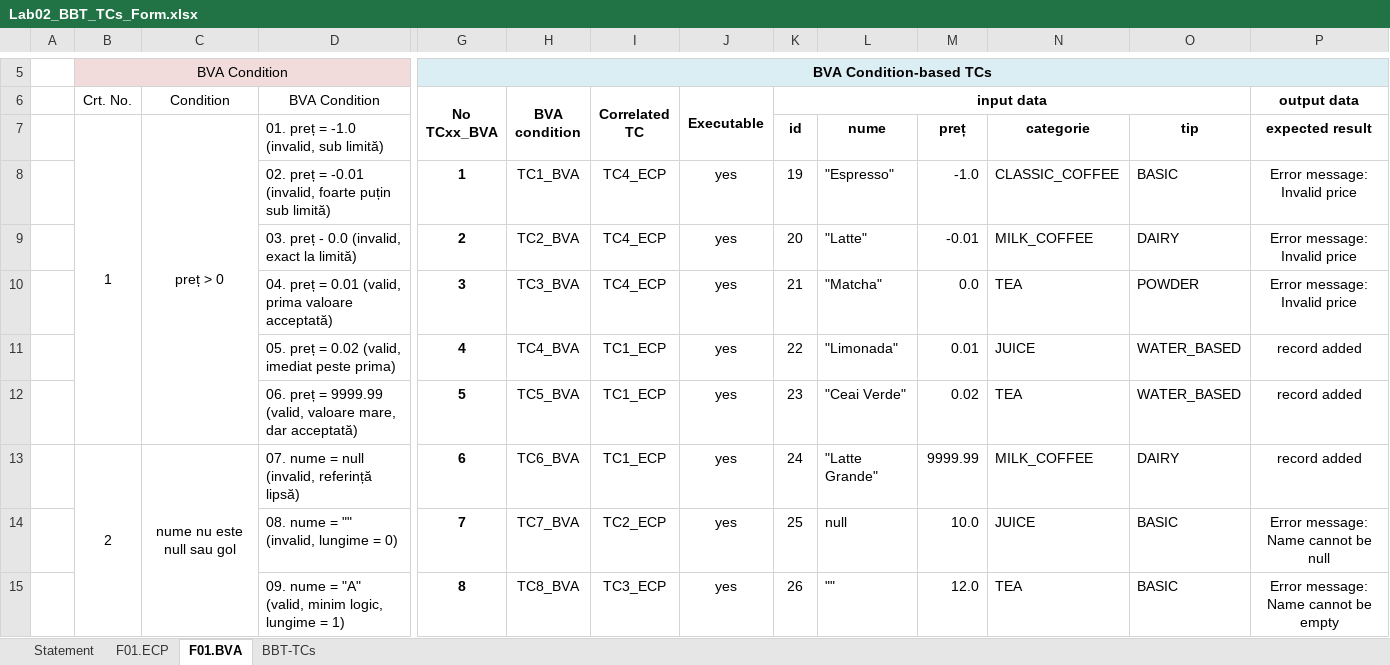
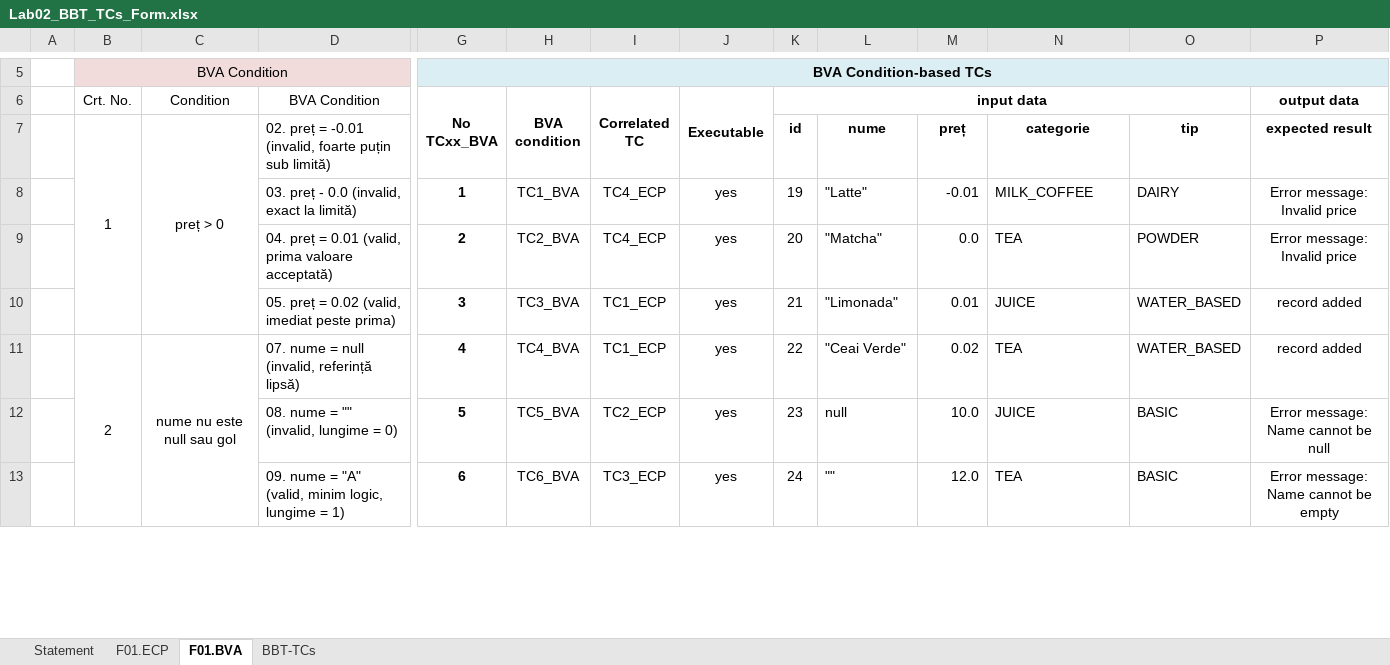
Before and after one commit to mariakovacs/VVSS-MyDrinkShop, an Excel workbook: docs/Lab02/Lab02_BBT_TCs_Form.xlsx, sheet F01.BVA, drawn as a sheet; only a part is shown, gaps mark what is left out; values as stored, in another font and other column widths than the file's, no borders; removed rows and columns are numbered as before the commit, all else as after; rows hold the shown columns only; the diff covers the shown part only; the diff names each change by its address in the sheet, - before the commit and + after, or states it on an @@ line.

```diff
--- a/docs/Lab02/Lab02_BBT_TCs_Form.xlsx (sheet F01.BVA)
+++ b/docs/Lab02/Lab02_BBT_TCs_Form.xlsx (sheet F01.BVA)
-B7:B12 merged
+B7:B10 merged
-C7:C12 merged
+C7:C10 merged
-D7 (BVA Condition): 01. preț = -1.0 (invalid, sub limită)
+D7 (BVA Condition): 02. preț = -0.01 (invalid, foarte puțin sub limită)
-row 8:  |  |  | 02. preț = -0.01 (invalid, foarte puțin sub limită) | 1 | TC1_BVA | TC4_ECP | yes | 19 | "Espresso" | -1.0 | CLASSIC_COFFEE | BASIC | Error message: Invalid price
-G8 (No TCxx_BVA): 2
+G8 (No TCxx_BVA): 1
-H8 (BVA condition): TC2_BVA
+H8 (BVA condition): TC1_BVA
-K8 (input data): 20
+K8 (input data): 19
-G9 (No TCxx_BVA): 3
+G9 (No TCxx_BVA): 2
-H9 (BVA condition): TC3_BVA
+H9 (BVA condition): TC2_BVA
-K9 (input data): 21
+K9 (input data): 20
-G10 (No TCxx_BVA): 4
+G10 (No TCxx_BVA): 3
-H10 (BVA condition): TC4_BVA
+H10 (BVA condition): TC3_BVA
-K10 (input data): 22
+K10 (input data): 21
-B11 (Crt. No.): (empty)
+B11 (Crt. No.): 2
+B11:B14 merged
-C11 (Condition): (empty)
+C11 (Condition): nume nu este null sau gol
+C11:C14 merged
-D11 (BVA Condition): 06. preț = 9999.99 (valid, valoare mare, dar acceptată)
+D11 (BVA Condition): 07. nume = null (invalid, referință lipsă)
-G11 (No TCxx_BVA): 5
+G11 (No TCxx_BVA): 4
-H11 (BVA condition): TC5_BVA
+H11 (BVA condition): TC4_BVA
-K11 (input data): 23
+K11 (input data): 22
-row 13:  | 2 | nume nu este null sau gol | 07. nume = null (invalid, referință lipsă) | 6 | TC6_BVA | TC1_ECP | yes | 24 | "Latte Grande" | 9999.99 | MILK_COFFEE | DAIRY | record added
-G12 (No TCxx_BVA): 7
+G12 (No TCxx_BVA): 5
-H12 (BVA condition): TC7_BVA
+H12 (BVA condition): TC5_BVA
-K12 (input data): 25
+K12 (input data): 23
-G13 (No TCxx_BVA): 8
+G13 (No TCxx_BVA): 6
-H13 (BVA condition): TC8_BVA
+H13 (BVA condition): TC6_BVA
-K13 (input data): 26
+K13 (input data): 24
```
Also changed, not shown: 6 edited cells elsewhere in this sheet, sheet BBT-TCs, sheet F01.ECP, formulas that keep their value, 3 other files.
